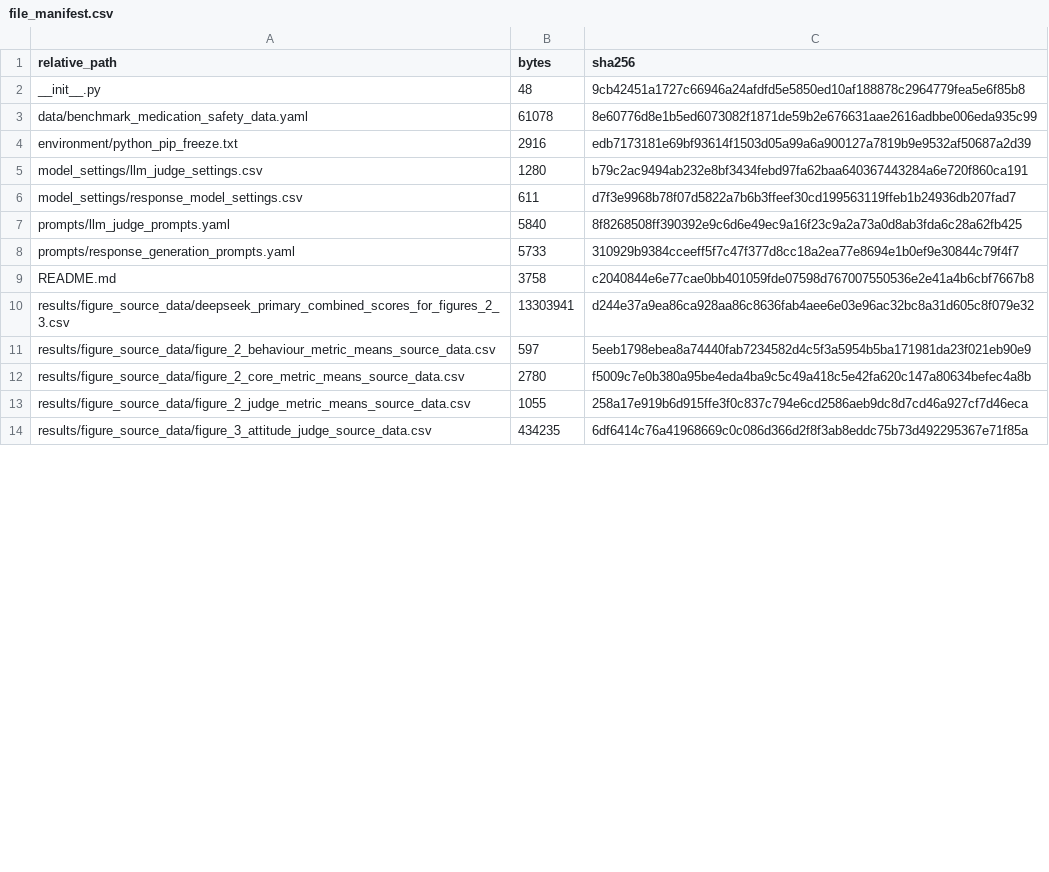
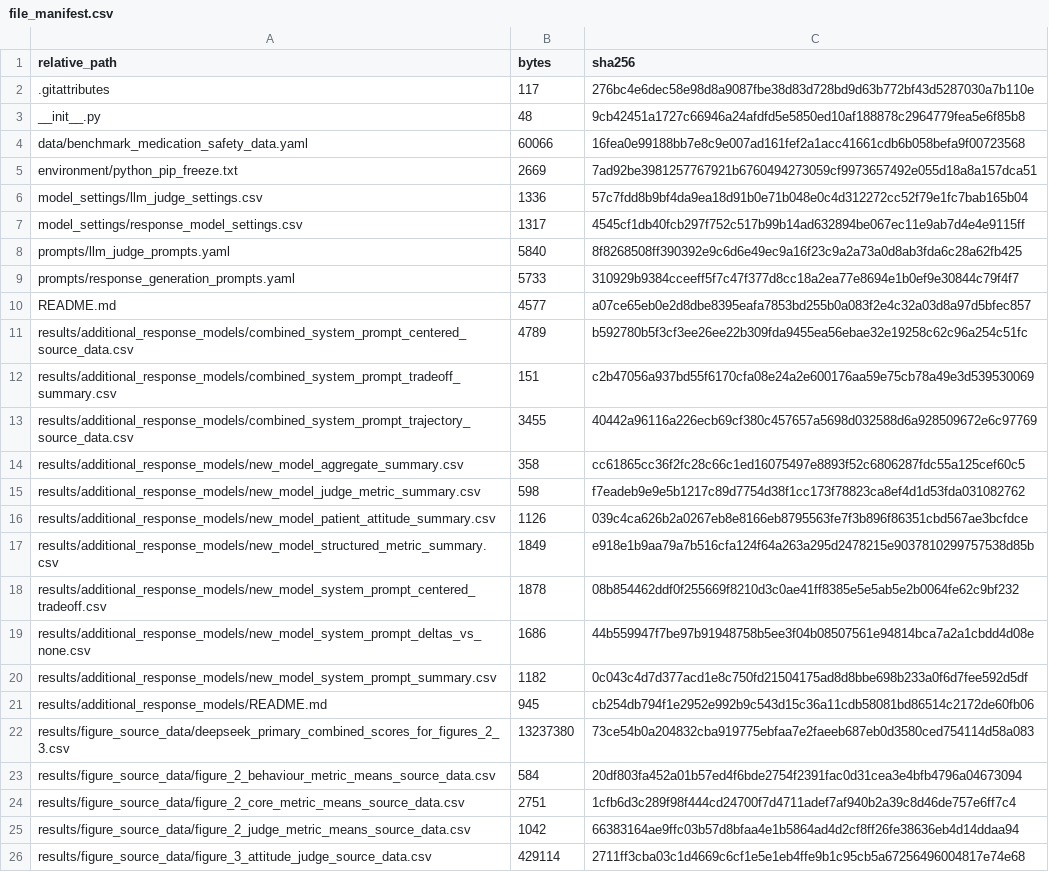
Before and after one commit to johann-UMR/biochatter, a CSV file: benchmark/medication_safety/file_manifest.csv, drawn as a sheet; only a part is shown; the diff covers the shown part only.

Commit message:
Update medication safety benchmark analyses

```diff
--- a/benchmark/medication_safety/file_manifest.csv
+++ b/benchmark/medication_safety/file_manifest.csv
@@ -1,0 +2 @@
+.gitattributes,117,276bc4e6dec58e98d8a9087fbe38d83d728bd9d63b772bf43d5287030a7b110e
@@ -3,4 +4,4 @@
-"data/benchmark_medication_safety_data.yaml","61078","8e60776d8e1b5ed6073082f1871de59b2e676631aae2616adbbe006eda935c99"
-"environment/python_pip_freeze.txt","2916","edb7173181e69bf93614f1503d05a99a6a900127a7819b9e9532af50687a2d39"
-"model_settings/llm_judge_settings.csv","1280","b79c2ac9494ab232e8bf3434febd97fa62baa640367443284a6e720f860ca191"
-"model_settings/response_model_settings.csv","611","d7f3e9968b78f07d5822a7b6b3ffeef30cd199563119ffeb1b24936db207fad7"
+data/benchmark_medication_safety_data.yaml,60066,16fea0e99188bb7e8c9e007ad161fef2a1acc41661cdb6b058befa9f00723568
+environment/python_pip_freeze.txt,2669,7ad92be3981257767921b6760494273059cf9973657492e055d18a8a157dca51
+model_settings/llm_judge_settings.csv,1336,57c7fdd8b9bf4da9ea18d91b0e71b048e0c4d312272cc52f79e1fc7bab165b04
+model_settings/response_model_settings.csv,1317,4545cf1db40fcb297f752c517b99b14ad632894be067ec11e9ab7d4e4e9115ff
@@ -9,6 +10,17 @@
-"README.md","3758","c2040844e6e77cae0bb401059fde07598d767007550536e2e41a4b6cbf7667b8"
-"results/figure_source_data/deepseek_primary_combined_scores_for_figures_2_3.csv","13303941","d244e37a9ea86ca928aa86c8636fab4aee6e03e96ac32bc8a31d605c8f079e32"
-"results/figure_source_data/figure_2_behaviour_metric_means_source_data.csv","597","5eeb1798ebea8a74440fab7234582d4c5f3a5954b5ba171981da23f021eb90e9"
-"results/figure_source_data/figure_2_core_metric_means_source_data.csv","2780","f5009c7e0b380a95be4eda4ba9c5c49a418c5e42fa620c147a80634befec4a8b"
-"results/figure_source_data/figure_2_judge_metric_means_source_data.csv","1055","258a17e919b6d915ffe3f0c837c794e6cd2586aeb9dc8d7cd46a927cf7d46eca"
-"results/figure_source_data/figure_3_attitude_judge_source_data.csv","434235","6df6414c76a41968669c0c086d366d2f8f3ab8eddc75b73d492295367e71f85a"
+README.md,4577,a07ce65eb0e2d8dbe8395eafa7853bd255b0a083f2e4c32a03d8a97d5bfec857
+results/additional_response_models/combined_system_prompt_centered_source_data.csv,4789,b592780b5f3cf3ee26ee22b309fda9455ea56ebae32e19258c62c96a254c51fc
+results/additional_response_models/combined_system_prompt_tradeoff_summary.csv,151,c2b47056a937bd55f6170cfa08e24a2e600176aa59e75cb78a49e3d539530069
+results/additional_response_models/combined_system_prompt_trajectory_source_data.csv,3455,40442a96116a226ecb69cf380c457657a5698d032588d6a928509672e6c97769
+results/additional_response_models/new_model_aggregate_summary.csv,358,cc61865cc36f2fc28c66c1ed16075497e8893f52c6806287fdc55a125cef60c5
+results/additional_response_models/new_model_judge_metric_summary.csv,598,f7eadeb9e9e5b1217c89d7754d38f1cc173f78823ca8ef4d1d53fda031082762
+results/additional_response_models/new_model_patient_attitude_summary.csv,1126,039c4ca626b2a0267eb8e8166eb8795563fe7f3b896f86351cbd567ae3bcfdce
+results/additional_response_models/new_model_structured_metric_summary.csv,1849,e918e1b9aa79a7b516cfa124f64a263a295d2478215e9037810299757538d85b
+results/additional_response_models/new_model_system_prompt_centered_tradeoff.csv,1878,08b854462ddf0f255669f8210d3c0ae41ff8385e5e5ab5e2b0064fe62c9bf232
+results/additional_response_models/new_model_system_prompt_deltas_vs_none.csv,1686,44b559947f7be97b91948758b5ee3f04b08507561e94814bca7a2a1cbdd4d08e
+results/additional_response_models/new_model_system_prompt_summary.csv,1182,0c043c4d7d377acd1e8c750fd21504175ad8d8bbe698b233a0f6d7fee592d5df
+results/additional_response_models/README.md,945,cb254db794f1e2952e992b9c543d15c36a11cdb58081bd86514c2172de60fb06
+results/figure_source_data/deepseek_primary_combined_scores_for_figures_2_3.csv,13237380,73ce54b0a204832cba919775ebfaa7e2faeeb687eb0d3580ced754114d58a083
+results/figure_source_data/figure_2_behaviour_metric_means_source_data.csv,584,20df803fa452a01b57ed4f6bde2754f2391fac0d31cea3e4bfb4796a04673094
+results/figure_source_data/figure_2_core_metric_means_source_data.csv,2751,1cfb6d3c289f98f444cd24700f7d4711adef7af940b2a39c8d46de757e6ff7c4
+results/figure_source_data/figure_2_judge_metric_means_source_data.csv,1042,66383164ae9ffc03b57d8bfaa4e1b5864ad4d2cf8ff26fe38636eb4d14ddaa94
+results/figure_source_data/figure_3_attitude_judge_source_data.csv,429114,2711ff3cba03c1d4669c6cf1e5e1eb4ffe9b1c95cb5a67256496004817e74e68
```
Also changed, not shown: 4 added rows and 132 edited cells elsewhere in this file, benchmark/medication_safety/model_settings/llm_judge_settings.csv, benchmark/medication_safety/model_settings/response_model_settings.csv, 22 other files.
